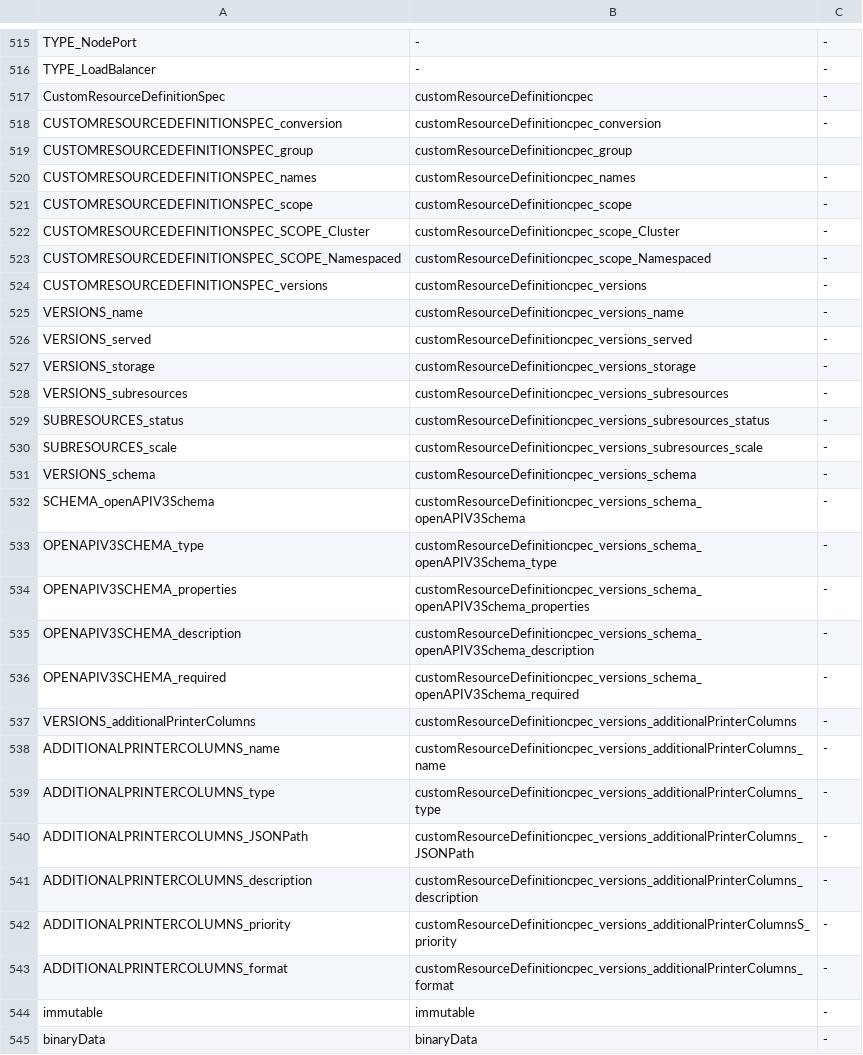
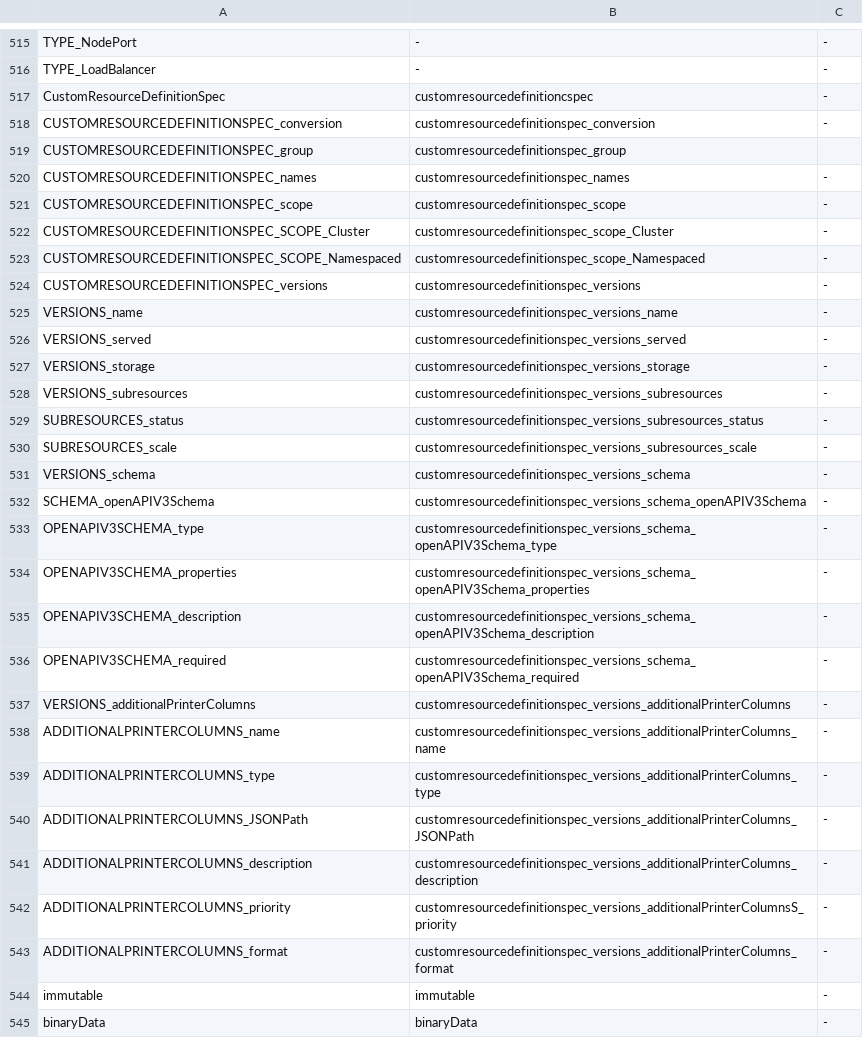
Before and after one commit to Enriquelp/searchInGitHub, a CSV file: resources/mapping.csv, drawn as a sheet; only a part is shown, gaps mark what is left out; the diff covers the shown part only.

```diff
--- a/resources/mapping.csv
+++ b/resources/mapping.csv
@@ -516,29 +516,29 @@ TYPE_NodePort,-,-
 TYPE_LoadBalancer,-,-
-CustomResourceDefinitionSpec,customResourceDefinitioncpec,-
-CUSTOMRESOURCEDEFINITIONSPEC_conversion,customResourceDefinitioncpec_conversion,-
-CUSTOMRESOURCEDEFINITIONSPEC_group,customResourceDefinitioncpec_group,
-CUSTOMRESOURCEDEFINITIONSPEC_names,customResourceDefinitioncpec_names,-
-CUSTOMRESOURCEDEFINITIONSPEC_scope,customResourceDefinitioncpec_scope,-
-CUSTOMRESOURCEDEFINITIONSPEC_SCOPE_Cluster,customResourceDefinitioncpec_scope_Cluster,-
-CUSTOMRESOURCEDEFINITIONSPEC_SCOPE_Namespaced,customResourceDefinitioncpec_scope_Namespaced,-
-CUSTOMRESOURCEDEFINITIONSPEC_versions,customResourceDefinitioncpec_versions,-
-VERSIONS_name,customResourceDefinitioncpec_versions_name,-
-VERSIONS_served,customResourceDefinitioncpec_versions_served,-
-VERSIONS_storage,customResourceDefinitioncpec_versions_storage,-
-VERSIONS_subresources,customResourceDefinitioncpec_versions_subresources,-
-SUBRESOURCES_status,customResourceDefinitioncpec_versions_subresources_status,-
-SUBRESOURCES_scale,customResourceDefinitioncpec_versions_subresources_scale,-
-VERSIONS_schema,customResourceDefinitioncpec_versions_schema,-
-SCHEMA_openAPIV3Schema,customResourceDefinitioncpec_versions_schema_openAPIV3Schema,-
-OPENAPIV3SCHEMA_type,customResourceDefinitioncpec_versions_schema_openAPIV3Schema_type,-
-OPENAPIV3SCHEMA_properties,customResourceDefinitioncpec_versions_schema_openAPIV3Schema_properties, -
-OPENAPIV3SCHEMA_description,customResourceDefinitioncpec_versions_schema_openAPIV3Schema_description,-
-OPENAPIV3SCHEMA_required,customResourceDefinitioncpec_versions_schema_openAPIV3Schema_required,-
-VERSIONS_additionalPrinterColumns,customResourceDefinitioncpec_versions_additionalPrinterColumns,-
-ADDITIONALPRINTERCOLUMNS_name,customResourceDefinitioncpec_versions_additionalPrinterColumns_name,-
-ADDITIONALPRINTERCOLUMNS_type,customResourceDefinitioncpec_versions_additionalPrinterColumns_type,-
-ADDITIONALPRINTERCOLUMNS_JSONPath,customResourceDefinitioncpec_versions_additionalPrinterColumns_JSONPath,-
-ADDITIONALPRINTERCOLUMNS_description,customResourceDefinitioncpec_versions_additionalPrinterColumns_description,-
-ADDITIONALPRINTERCOLUMNS_priority,customResourceDefinitioncpec_versions_additionalPrinterColumnsS_priority,-
-ADDITIONALPRINTERCOLUMNS_format,customResourceDefinitioncpec_versions_additionalPrinterColumns_format,-
+CustomResourceDefinitionSpec,customresourcedefinitioncspec,-
+CUSTOMRESOURCEDEFINITIONSPEC_conversion,customresourcedefinitionspec_conversion,-
+CUSTOMRESOURCEDEFINITIONSPEC_group,customresourcedefinitionspec_group,
+CUSTOMRESOURCEDEFINITIONSPEC_names,customresourcedefinitionspec_names,-
+CUSTOMRESOURCEDEFINITIONSPEC_scope,customresourcedefinitionspec_scope,-
+CUSTOMRESOURCEDEFINITIONSPEC_SCOPE_Cluster,customresourcedefinitionspec_scope_Cluster,-
+CUSTOMRESOURCEDEFINITIONSPEC_SCOPE_Namespaced,customresourcedefinitionspec_scope_Namespaced,-
+CUSTOMRESOURCEDEFINITIONSPEC_versions,customresourcedefinitionspec_versions,-
+VERSIONS_name,customresourcedefinitionspec_versions_name,-
+VERSIONS_served,customresourcedefinitionspec_versions_served,-
+VERSIONS_storage,customresourcedefinitionspec_versions_storage,-
+VERSIONS_subresources,customresourcedefinitionspec_versions_subresources,-
+SUBRESOURCES_status,customresourcedefinitionspec_versions_subresources_status,-
+SUBRESOURCES_scale,customresourcedefinitionspec_versions_subresources_scale,-
+VERSIONS_schema,customresourcedefinitionspec_versions_schema,-
+SCHEMA_openAPIV3Schema,customresourcedefinitionspec_versions_schema_openAPIV3Schema,-
+OPENAPIV3SCHEMA_type,customresourcedefinitionspec_versions_schema_openAPIV3Schema_type,-
+OPENAPIV3SCHEMA_properties,customresourcedefinitionspec_versions_schema_openAPIV3Schema_properties, -
+OPENAPIV3SCHEMA_description,customresourcedefinitionspec_versions_schema_openAPIV3Schema_description,-
+OPENAPIV3SCHEMA_required,customresourcedefinitionspec_versions_schema_openAPIV3Schema_required,-
+VERSIONS_additionalPrinterColumns,customresourcedefinitionspec_versions_additionalPrinterColumns,-
+ADDITIONALPRINTERCOLUMNS_name,customresourcedefinitionspec_versions_additionalPrinterColumns_name,-
+ADDITIONALPRINTERCOLUMNS_type,customresourcedefinitionspec_versions_additionalPrinterColumns_type,-
+ADDITIONALPRINTERCOLUMNS_JSONPath,customresourcedefinitionspec_versions_additionalPrinterColumns_JSONPath,-
+ADDITIONALPRINTERCOLUMNS_description,customresourcedefinitionspec_versions_additionalPrinterColumns_description,-
+ADDITIONALPRINTERCOLUMNS_priority,customresourcedefinitionspec_versions_additionalPrinterColumnsS_priority,-
+ADDITIONALPRINTERCOLUMNS_format,customresourcedefinitionspec_versions_additionalPrinterColumns_format,-
 immutable,immutable,-
```
Also changed, not shown: 76 edited cells elsewhere in this file, 3 other files.
